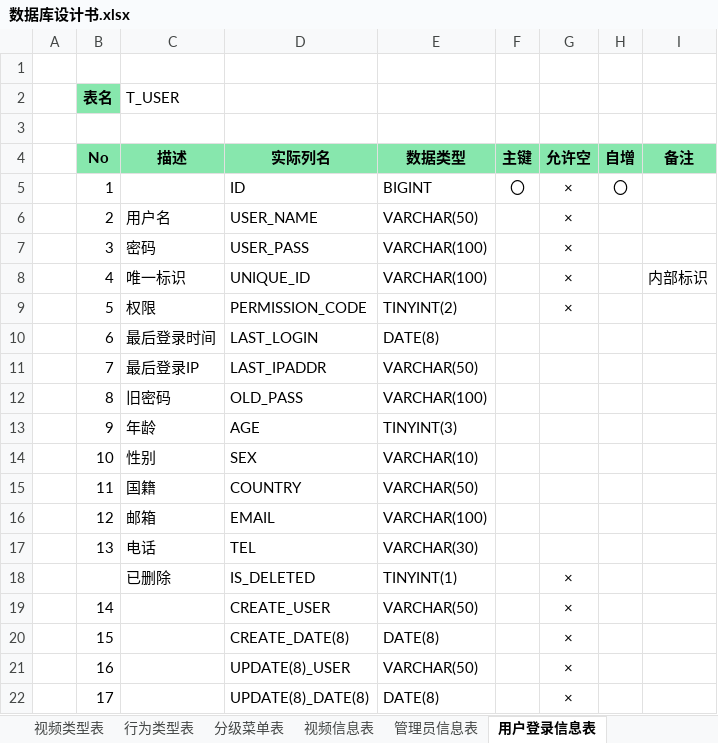
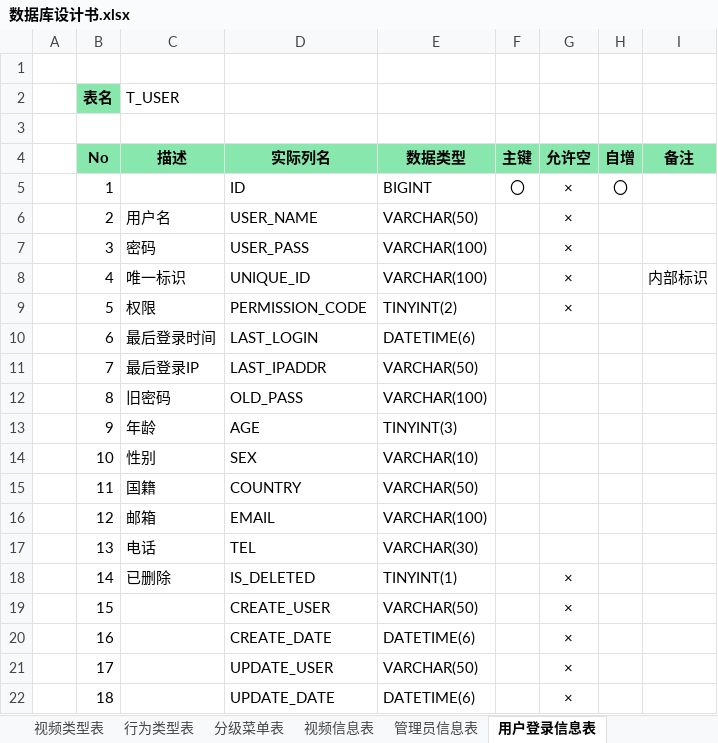
Before and after one commit to sTallone777/v-plaza, an Excel workbook: 数据库设计书.xlsx, sheet 用户登录信息表, drawn as a sheet; values as stored, in another font and other column widths than the file's, no borders; removed rows and columns are numbered as before the commit, all else as after; the diff names each change by its address in the sheet, - before the commit and + after, or states it on an @@ line.

```diff
--- a/数据库设计书.xlsx (sheet 用户登录信息表)
+++ b/数据库设计书.xlsx (sheet 用户登录信息表)
-E10 (数据类型): DATE(8)
+E10 (数据类型): DATETIME(6)
-row 18:  |  | 已删除 | IS_DELETED | TINYINT(1) |  | ×
-C18 (描述): (empty)
+C18 (描述): 已删除
-D18 (实际列名): CREATE_USER
+D18 (实际列名): IS_DELETED
-E18 (数据类型): VARCHAR(50)
+E18 (数据类型): TINYINT(1)
-D19 (实际列名): CREATE_DATE(8)
+D19 (实际列名): CREATE_USER
-E19 (数据类型): DATE(8)
+E19 (数据类型): VARCHAR(50)
-D20 (实际列名): UPDATE(8)_USER
+D20 (实际列名): CREATE_DATE
-E20 (数据类型): VARCHAR(50)
+E20 (数据类型): DATETIME(6)
-D21 (实际列名): UPDATE(8)_DATE(8)
+D21 (实际列名): UPDATE_USER
-E21 (数据类型): DATE(8)
+E21 (数据类型): VARCHAR(50)
+row 22:  | 18 |  | UPDATE_DATE | DATETIME(6) |  | ×
```
Also changed, not shown: sheet 视频信息表, sheet 分级菜单表, sheet 管理员信息表, sheet 行为类型表, sheet 用户行为记录表, sheet 视频类型表, 1 more sheet, other sheet tabs.
